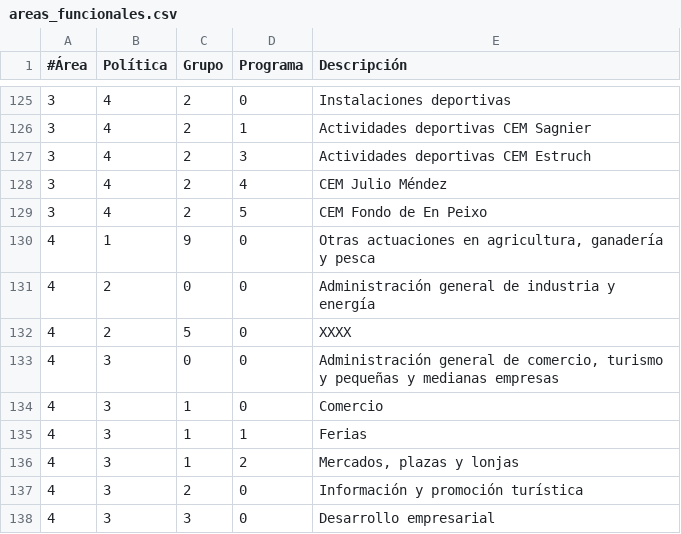
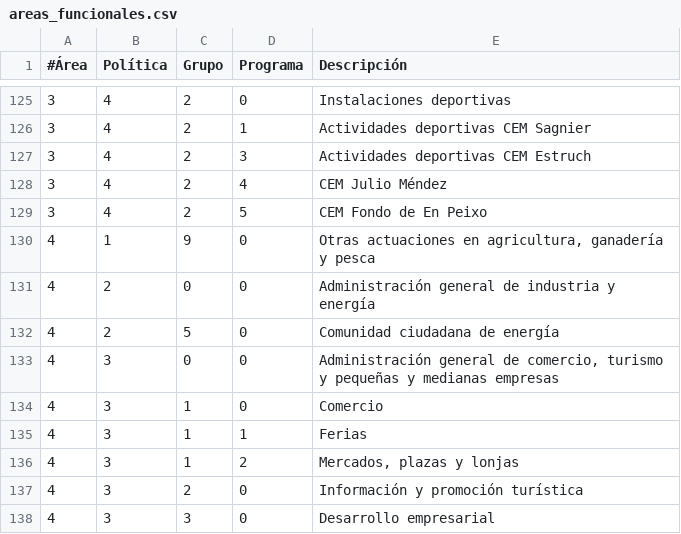
Before and after one commit to civio/presupuesto-elprat, a CSV file: data/es/areas_funcionales.csv, drawn as a sheet; only a part is shown, gaps mark what is left out.

Commit message:
Fix project name civio/presupuesto-management#1265

```diff
--- a/data/es/areas_funcionales.csv
+++ b/data/es/areas_funcionales.csv
@@ -131,3 +131,3 @@
 4,2,0,0,Administración general de industria y energía
-4,2,5,0,XXXX
+4,2,5,0,Comunidad ciudadana de energía
 4,3,0,0,"Administración general de comercio, turismo y pequeñas y medianas empresas"
```
